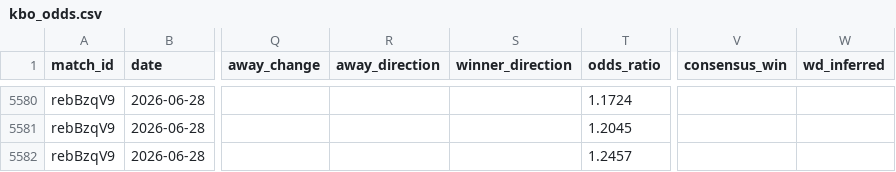
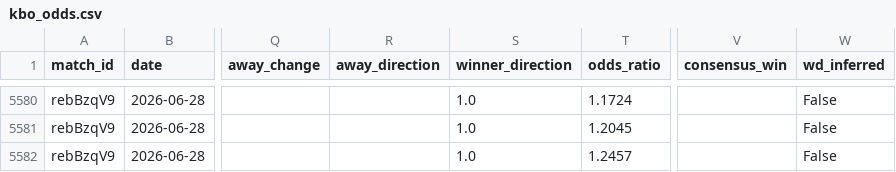
Before and after one commit to seung-min-lee/seung-min-lee-kbo-predictor, a CSV file: kbo_odds.csv, drawn as a sheet; only a part is shown, gaps mark what is left out; the diff covers the shown part only; the diff names each change by its address in the sheet, - before the commit and + after, or states it on an @@ line.

```diff
--- a/kbo_odds.csv
+++ b/kbo_odds.csv
-S5580:S5582 (winner_direction): (empty)
+S5580:S5582 (winner_direction): 1.0
-W5580:W5582 (wd_inferred): (empty)
+W5580:W5582 (wd_inferred): False
```
Also changed, not shown: 54 edited cells elsewhere in this file, 1 other file.
